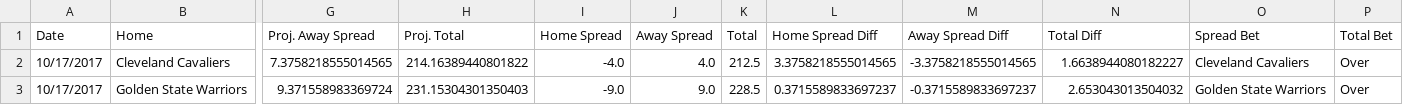
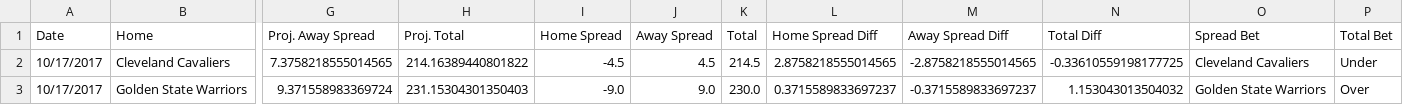
Before and after one commit to RyanOhara/SAM, a CSV file: todays_projections.csv, drawn as a sheet; only a part is shown, gaps mark what is left out; the diff names each change by its address in the sheet, - before the commit and + after, or states it on an @@ line.

Commit message:
updated projections

```diff
--- a/todays_projections.csv
+++ b/todays_projections.csv
-I2 (Home Spread): -4.0
+I2 (Home Spread): -4.5
-J2 (Away Spread): 4.0
+J2 (Away Spread): 4.5
-K2 (Total): 212.5
+K2 (Total): 214.5
-L2 (Home Spread Diff): 3.3758218555014565
+L2 (Home Spread Diff): 2.8758218555014565
-M2 (Away Spread Diff): -3.3758218555014565
+M2 (Away Spread Diff): -2.8758218555014565
-N2 (Total Diff): 1.6638944080182227
+N2 (Total Diff): -0.33610559198177725
-P2 (Total Bet): Over
+P2 (Total Bet): Under
-K3 (Total): 228.5
+K3 (Total): 230.0
-N3 (Total Diff): 2.653043013504032
+N3 (Total Diff): 1.153043013504032
```
